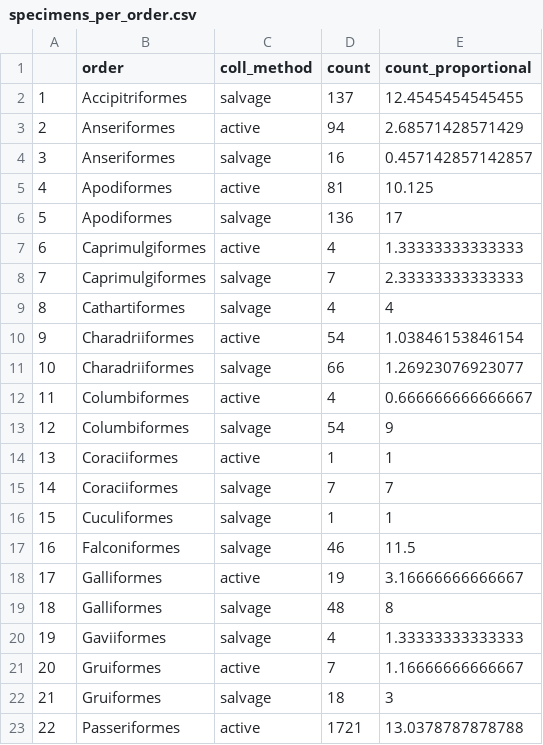
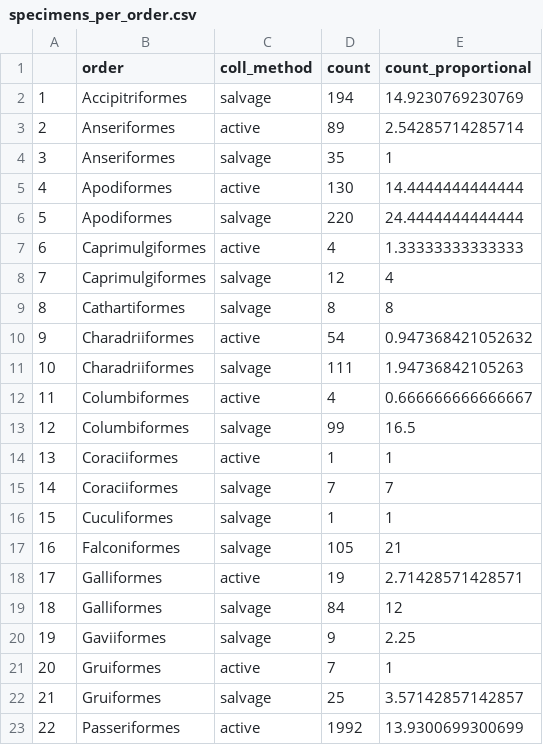
Before and after one commit to slrutledge27/salvage-representation, a CSV file: Data/specimens_per_order.csv, drawn as a sheet; only a part is shown; the diff covers the shown part only; the diff names each change by its address in the sheet, - before the commit and + after, or states it on an @@ line.

```diff
--- a/Data/specimens_per_order.csv
+++ b/Data/specimens_per_order.csv
-D2 (count): 137
+D2 (count): 194
-E2 (count_proportional): 12.4545454545455
+E2 (count_proportional): 14.9230769230769
-D3 (count): 94
+D3 (count): 89
-E3 (count_proportional): 2.68571428571429
+E3 (count_proportional): 2.54285714285714
-D4 (count): 16
+D4 (count): 35
-E4 (count_proportional): 0.457142857142857
+E4 (count_proportional): 1
-D5 (count): 81
+D5 (count): 130
-E5 (count_proportional): 10.125
+E5 (count_proportional): 14.4444444444444
-D6 (count): 136
+D6 (count): 220
-E6 (count_proportional): 17
+E6 (count_proportional): 24.4444444444444
-D8 (count): 7
+D8 (count): 12
-E8 (count_proportional): 2.33333333333333
+E8 (count_proportional): 4
-D9 (count): 4
+D9 (count): 8
-E9 (count_proportional): 4
+E9 (count_proportional): 8
-E10 (count_proportional): 1.03846153846154
+E10 (count_proportional): 0.947368421052632
-D11 (count): 66
+D11 (count): 111
-E11 (count_proportional): 1.26923076923077
+E11 (count_proportional): 1.94736842105263
-D13 (count): 54
+D13 (count): 99
-E13 (count_proportional): 9
+E13 (count_proportional): 16.5
-D17 (count): 46
+D17 (count): 105
-E17 (count_proportional): 11.5
+E17 (count_proportional): 21
-E18 (count_proportional): 3.16666666666667
+E18 (count_proportional): 2.71428571428571
-D19 (count): 48
+D19 (count): 84
-E19 (count_proportional): 8
+E19 (count_proportional): 12
-D20 (count): 4
+D20 (count): 9
-E20 (count_proportional): 1.33333333333333
+E20 (count_proportional): 2.25
-E21 (count_proportional): 1.16666666666667
+E21 (count_proportional): 1
-D22 (count): 18
+D22 (count): 25
-E22 (count_proportional): 3
+E22 (count_proportional): 3.57142857142857
-D23 (count): 1721
+D23 (count): 1992
-E23 (count_proportional): 13.0378787878788
+E23 (count_proportional): 13.9300699300699
```
Also changed, not shown: 3 added rows, 14 edited cells and row numbers in column A elsewhere in this file, Data/species_per_order.csv, 4 other files.
